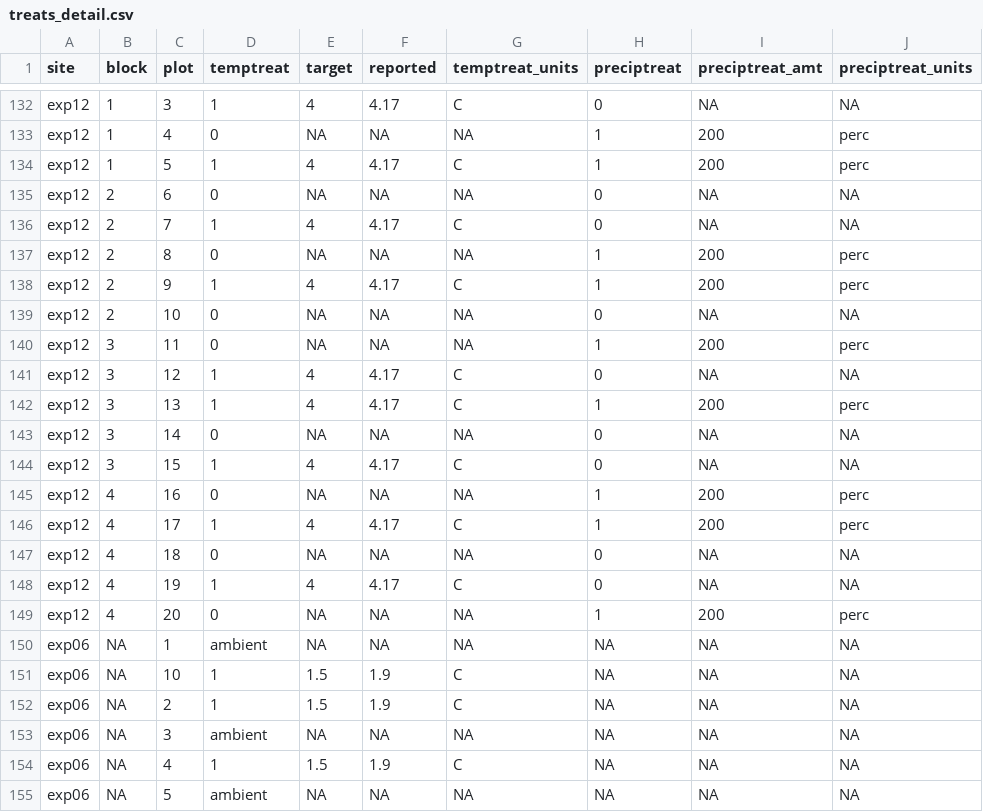
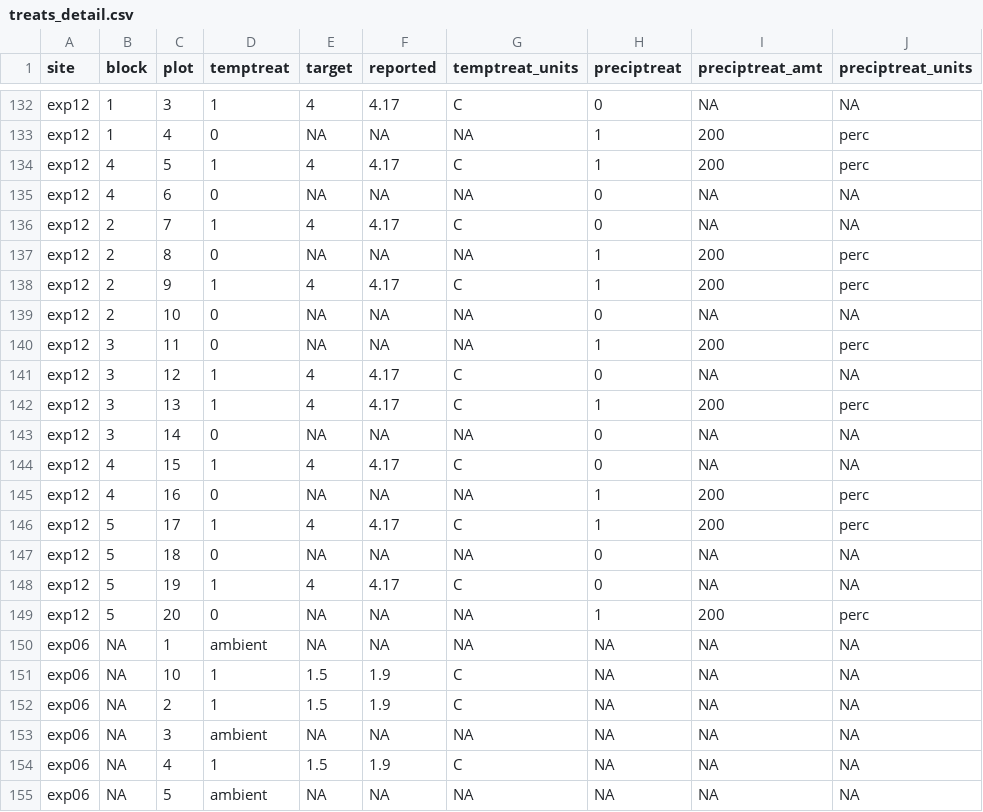
Before and after one commit to AileneKane/radcliffe, a CSV file: Analyses/treats_detail.csv, drawn as a sheet; only a part is shown, gaps mark what is left out.

Commit message:
fixing treats detail file to include correct sherry blocks

```diff
--- a/Analyses/treats_detail.csv
+++ b/Analyses/treats_detail.csv
@@ -133,4 +133,4 @@
 "exp12","1","4","0",NA,NA,NA,"1","200","perc"
-"exp12","1","5","1",4,4.17,"C","1","200","perc"
-"exp12","2","6","0",NA,NA,NA,"0",NA,NA
+"exp12","4","5","1",4,4.17,"C","1","200","perc"
+"exp12","4","6","0",NA,NA,NA,"0",NA,NA
 "exp12","2","7","1",4,4.17,"C","0",NA,NA
@@ -143,8 +143,8 @@
 "exp12","3","14","0",NA,NA,NA,"0",NA,NA
-"exp12","3","15","1",4,4.17,"C","0",NA,NA
+"exp12","4","15","1",4,4.17,"C","0",NA,NA
 "exp12","4","16","0",NA,NA,NA,"1","200","perc"
-"exp12","4","17","1",4,4.17,"C","1","200","perc"
-"exp12","4","18","0",NA,NA,NA,"0",NA,NA
-"exp12","4","19","1",4,4.17,"C","0",NA,NA
-"exp12","4","20","0",NA,NA,NA,"1","200","perc"
+"exp12","5","17","1",4,4.17,"C","1","200","perc"
+"exp12","5","18","0",NA,NA,NA,"0",NA,NA
+"exp12","5","19","1",4,4.17,"C","0",NA,NA
+"exp12","5","20","0",NA,NA,NA,"1","200","perc"
 "exp06",NA,"1","ambient",NA,NA,NA,NA,NA,NA
```
